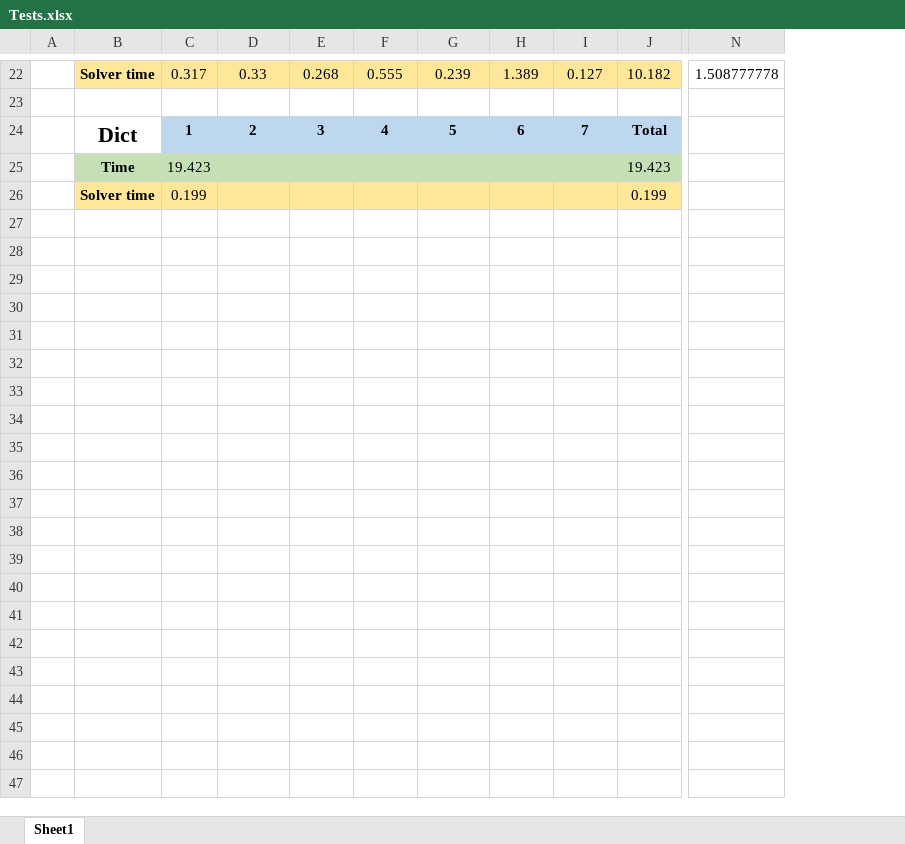
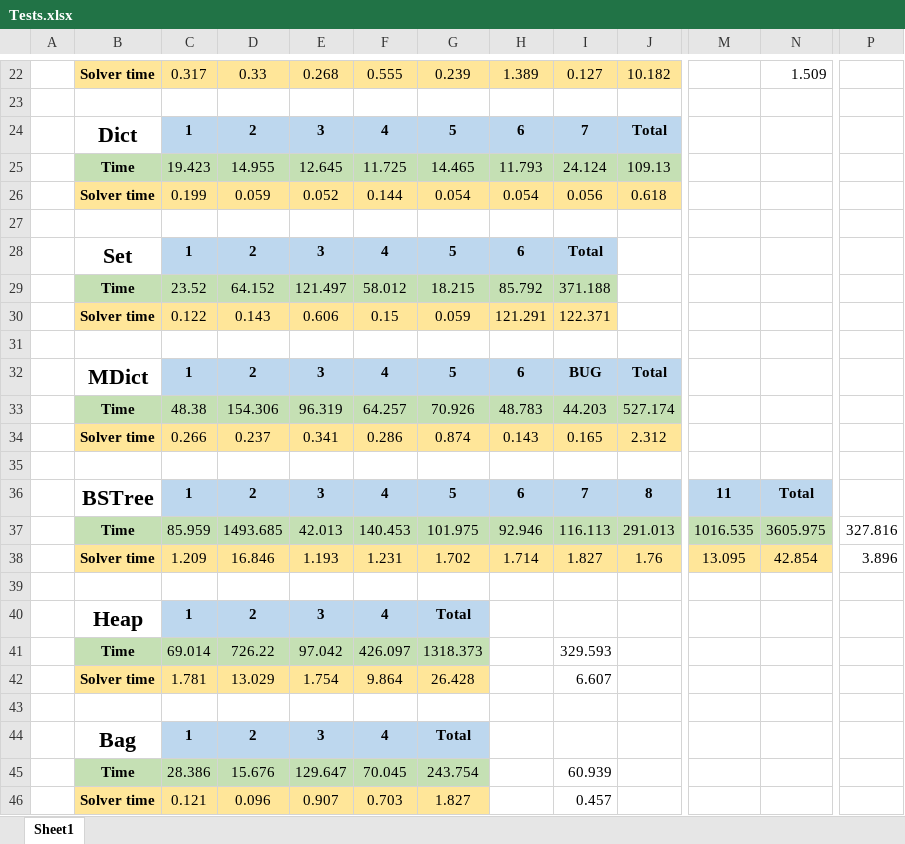
Before and after one commit to j3fsantos/IFlowJaVerT, an Excel workbook: Tests.xlsx, sheet Sheet1, drawn as a sheet; only a part is shown, gaps mark what is left out; values as stored, in another font and other column widths than the file's, no borders; removed rows and columns are numbered as before the commit, all else as after; rows hold the shown columns only; the diff covers the shown part only; the diff names each change by its address in the sheet, - before the commit and + after, or states it on an @@ line.

```diff
--- a/Tests.xlsx (sheet Sheet1)
+++ b/Tests.xlsx (sheet Sheet1)
+column M, empty
+column N, row 22: 1.509
-column N, row 22: 1.508777778
+column P, empty
+row 25:  | Time | 19.423 | 14.955 | 12.645 | 11.725 | 14.465 | 11.793 | 24.124 | 109.13
+row 26:  | Solver time | 0.199 | 0.059 | 0.052 | 0.144 | 0.054 | 0.054 | 0.056 | 0.618
-row 27:  | Time | 19.423 |  |  |  |  |  |  | 19.423
+row 27: (empty)
-B27:J27 fill: #C5E0B4
+B27:J27 fill: none
+row 28:  | Set | 1 | 2 | 3 | 4 | 5 | 6 | Total
+row 29:  | Time | 23.52 | 64.152 | 121.497 | 58.012 | 18.215 | 85.792 | 371.188
+row 30:  | Solver time | 0.122 | 0.143 | 0.606 | 0.15 | 0.059 | 121.291 | 122.371
-row 31:  | Solver time | 0.199 |  |  |  |  |  |  | 0.199
+row 31: (empty)
-B31:J31 fill: #FFE699
+B31:J31 fill: none
+row 32:  | MDict | 1 | 2 | 3 | 4 | 5 | 6 | BUG | Total
+row 33:  | Time | 48.38 | 154.306 | 96.319 | 64.257 | 70.926 | 48.783 | 44.203 | 527.174
+row 34:  | Solver time | 0.266 | 0.237 | 0.341 | 0.286 | 0.874 | 0.143 | 0.165 | 2.312
+row 35: (empty)
+row 36:  | BSTree | 1 | 2 | 3 | 4 | 5 | 6 | 7 | 8 | 11 | Total
+row 37:  | Time | 85.959 | 1493.685 | 42.013 | 140.453 | 101.975 | 92.946 | 116.113 | 291.013 | 1016.535 | 3605.975 | 327.816
+row 38:  | Solver time | 1.209 | 16.846 | 1.193 | 1.231 | 1.702 | 1.714 | 1.827 | 1.76 | 13.095 | 42.854 | 3.896
+row 39: (empty)
+row 40:  | Heap | 1 | 2 | 3 | 4 | Total
+row 41:  | Time | 69.014 | 726.22 | 97.042 | 426.097 | 1318.373 |  | 329.593
+row 42:  | Solver time | 1.781 | 13.029 | 1.754 | 9.864 | 26.428 |  | 6.607
+row 43: (empty)
+row 44:  | Bag | 1 | 2 | 3 | 4 | Total
+row 45:  | Time | 28.386 | 15.676 | 129.647 | 70.045 | 243.754 |  | 60.939
+row 46:  | Solver time | 0.121 | 0.096 | 0.907 | 0.703 | 1.827 |  | 0.457
```
Also changed, not shown: 6 edited cells elsewhere in this sheet, 5 other files.
